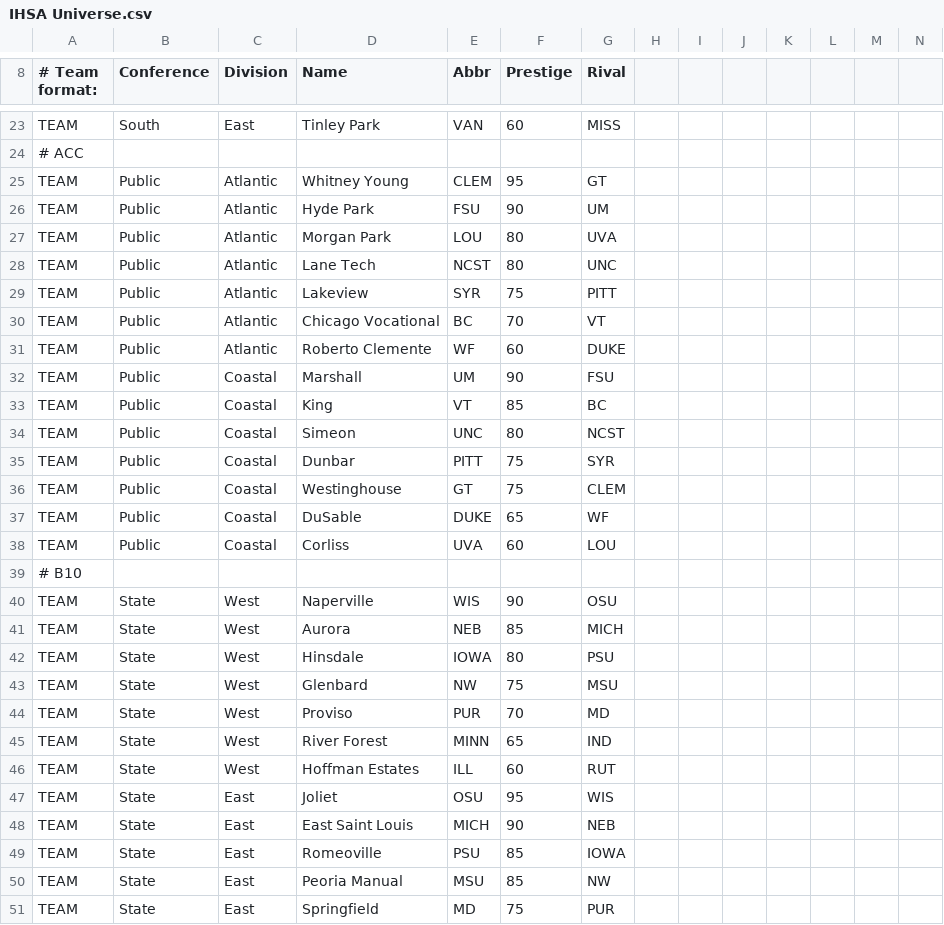
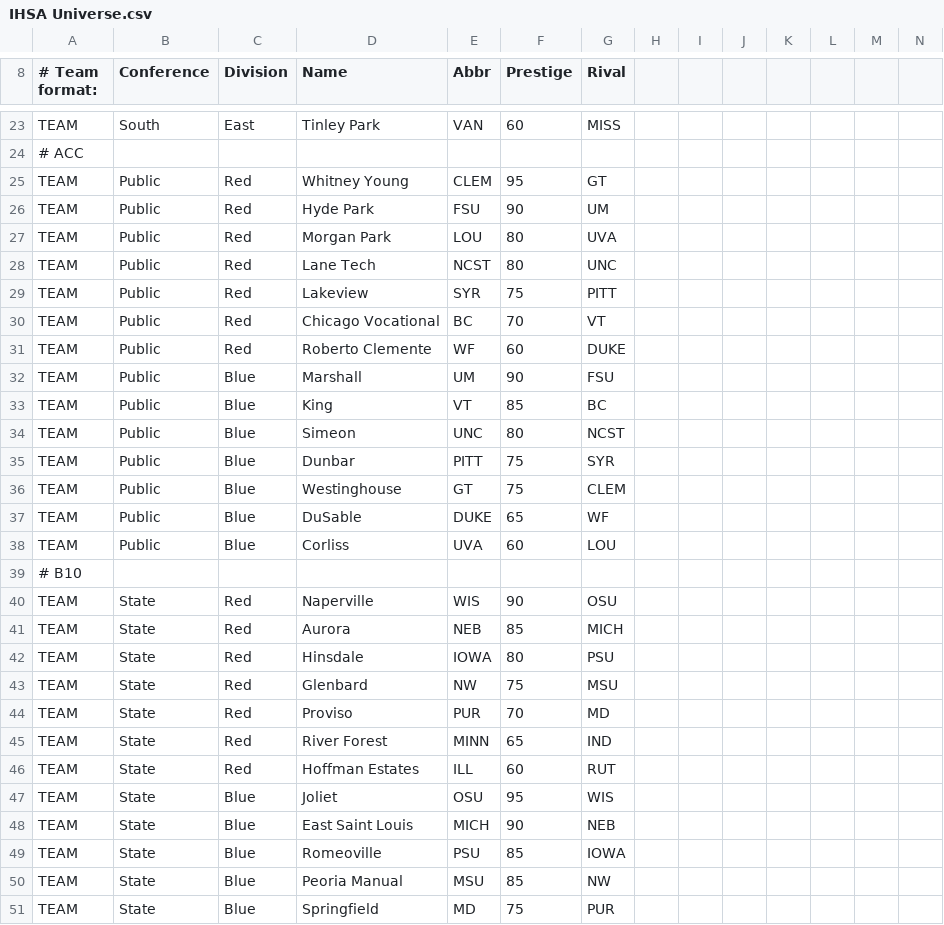
Before and after one commit to herelieszay/CBFII, a CSV file: IHSA Universe.csv, drawn as a sheet; only a part is shown, gaps mark what is left out; the diff covers the shown part only.

Commit message:
Update IHSA Universe.csv

```diff
--- a/IHSA Universe.csv
+++ b/IHSA Universe.csv
@@ -24,28 +24,28 @@ TEAM,South,East,Tinley Park,VAN,60,MISS,,,,,,,
 # ACC,,,,,,,,,,,,,
-TEAM,Public,Atlantic,Whitney Young,CLEM,95,GT,,,,,,,
-TEAM,Public,Atlantic,Hyde Park,FSU,90,UM,,,,,,,
-TEAM,Public,Atlantic,Morgan Park,LOU,80,UVA,,,,,,,
-TEAM,Public,Atlantic,Lane Tech,NCST,80,UNC,,,,,,,
-TEAM,Public,Atlantic,Lakeview,SYR,75,PITT,,,,,,,
-TEAM,Public,Atlantic,Chicago Vocational,BC,70,VT,,,,,,,
-TEAM,Public,Atlantic,Roberto Clemente,WF,60,DUKE,,,,,,,
-TEAM,Public,Coastal,Marshall,UM,90,FSU,,,,,,,
-TEAM,Public,Coastal,King,VT,85,BC,,,,,,,
-TEAM,Public,Coastal,Simeon,UNC,80,NCST,,,,,,,
-TEAM,Public,Coastal,Dunbar,PITT,75,SYR,,,,,,,
-TEAM,Public,Coastal,Westinghouse,GT,75,CLEM,,,,,,,
-TEAM,Public,Coastal,DuSable,DUKE,65,WF,,,,,,,
-TEAM,Public,Coastal,Corliss,UVA,60,LOU,,,,,,,
+TEAM,Public,Red,Whitney Young,CLEM,95,GT,,,,,,,
+TEAM,Public,Red,Hyde Park,FSU,90,UM,,,,,,,
+TEAM,Public,Red,Morgan Park,LOU,80,UVA,,,,,,,
+TEAM,Public,Red,Lane Tech,NCST,80,UNC,,,,,,,
+TEAM,Public,Red,Lakeview,SYR,75,PITT,,,,,,,
+TEAM,Public,Red,Chicago Vocational,BC,70,VT,,,,,,,
+TEAM,Public,Red,Roberto Clemente,WF,60,DUKE,,,,,,,
+TEAM,Public,Blue,Marshall,UM,90,FSU,,,,,,,
+TEAM,Public,Blue,King,VT,85,BC,,,,,,,
+TEAM,Public,Blue,Simeon,UNC,80,NCST,,,,,,,
+TEAM,Public,Blue,Dunbar,PITT,75,SYR,,,,,,,
+TEAM,Public,Blue,Westinghouse,GT,75,CLEM,,,,,,,
+TEAM,Public,Blue,DuSable,DUKE,65,WF,,,,,,,
+TEAM,Public,Blue,Corliss,UVA,60,LOU,,,,,,,
 # B10,,,,,,,,,,,,,
-TEAM,State,West,Naperville,WIS,90,OSU,,,,,,,
-TEAM,State,West,Aurora,NEB,85,MICH,,,,,,,
-TEAM,State,West,Hinsdale,IOWA,80,PSU,,,,,,,
-TEAM,State,West,Glenbard,NW,75,MSU,,,,,,,
-TEAM,State,West,Proviso,PUR,70,MD,,,,,,,
-TEAM,State,West,River Forest,MINN,65,IND,,,,,,,
-TEAM,State,West,Hoffman Estates,ILL,60,RUT,,,,,,,
-TEAM,State,East,Joliet,OSU,95,WIS,,,,,,,
-TEAM,State,East,East Saint Louis,MICH,90,NEB,,,,,,,
-TEAM,State,East,Romeoville,PSU,85,IOWA,,,,,,,
-TEAM,State,East,Peoria Manual,MSU,85,NW,,,,,,,
-TEAM,State,East,Springfield,MD,75,PUR,,,,,,,
+TEAM,State,Red,Naperville,WIS,90,OSU,,,,,,,
+TEAM,State,Red,Aurora,NEB,85,MICH,,,,,,,
+TEAM,State,Red,Hinsdale,IOWA,80,PSU,,,,,,,
+TEAM,State,Red,Glenbard,NW,75,MSU,,,,,,,
+TEAM,State,Red,Proviso,PUR,70,MD,,,,,,,
+TEAM,State,Red,River Forest,MINN,65,IND,,,,,,,
+TEAM,State,Red,Hoffman Estates,ILL,60,RUT,,,,,,,
+TEAM,State,Blue,Joliet,OSU,95,WIS,,,,,,,
+TEAM,State,Blue,East Saint Louis,MICH,90,NEB,,,,,,,
+TEAM,State,Blue,Romeoville,PSU,85,IOWA,,,,,,,
+TEAM,State,Blue,Peoria Manual,MSU,85,NW,,,,,,,
+TEAM,State,Blue,Springfield,MD,75,PUR,,,,,,,
```
Also changed, not shown: 55 edited cells elsewhere in this file.
